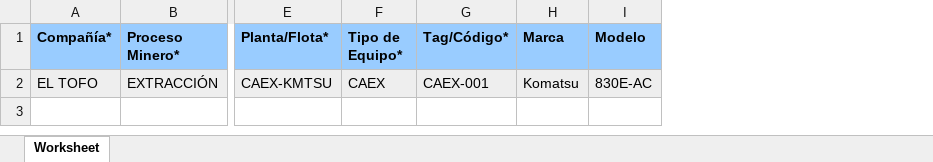
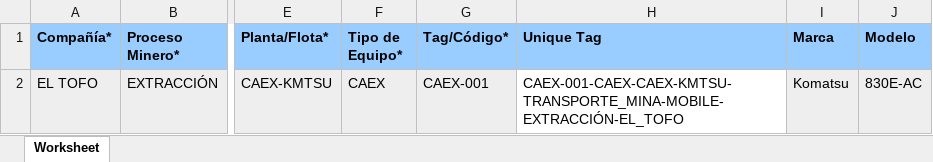
Before and after one commit to GES-Capstone/ecoReport-itos-packed, an Excel workbook: backend/web/templates/machinery_template.xlsx, sheet Worksheet, drawn as a sheet; only a part is shown, gaps mark what is left out; values as stored, in another font and other column widths than the file's, no borders; table styles not drawn; the diff names each change by its address in the sheet, - before the commit and + after, or states it on an @@ line.

Commit message:
add generate unique tags machinery

```diff
--- a/backend/web/templates/machinery_template.xlsx (sheet Worksheet)
+++ b/backend/web/templates/machinery_template.xlsx (sheet Worksheet)
+column H (Unique Tag), row 2: CAEX-001-CAEX-CAEX-KMTSU-TRANSPORTE_MINA-MOBILE-EXTRACCIÓN-EL_TOFO
```
Also changed, not shown: 4 other files.
